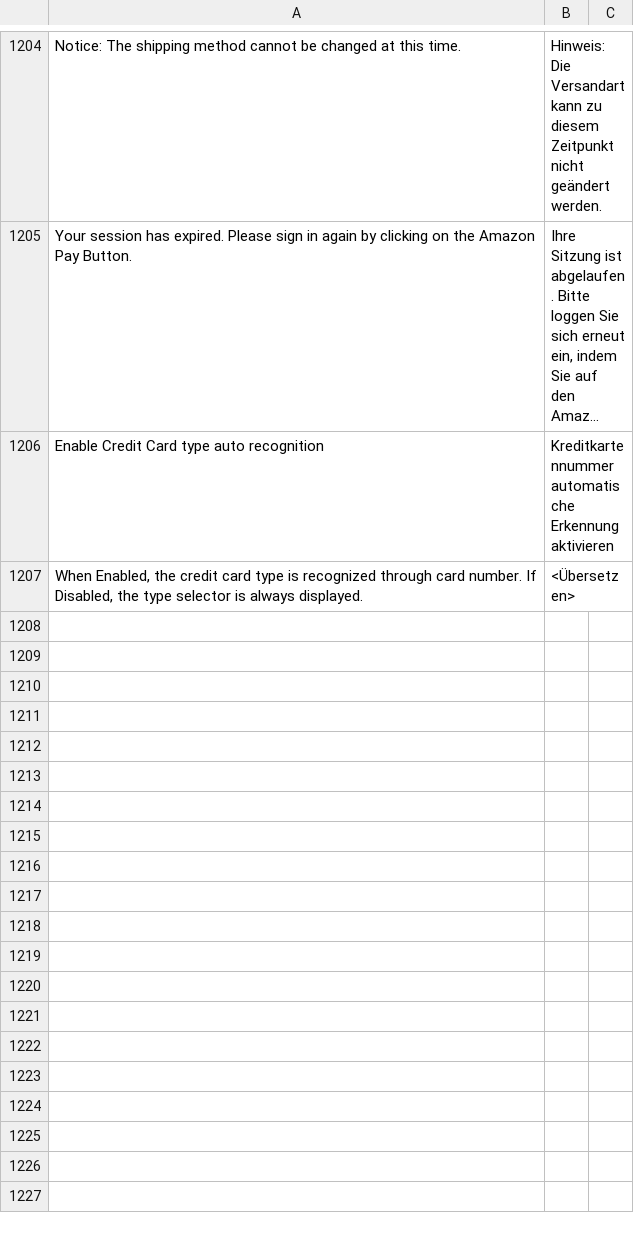
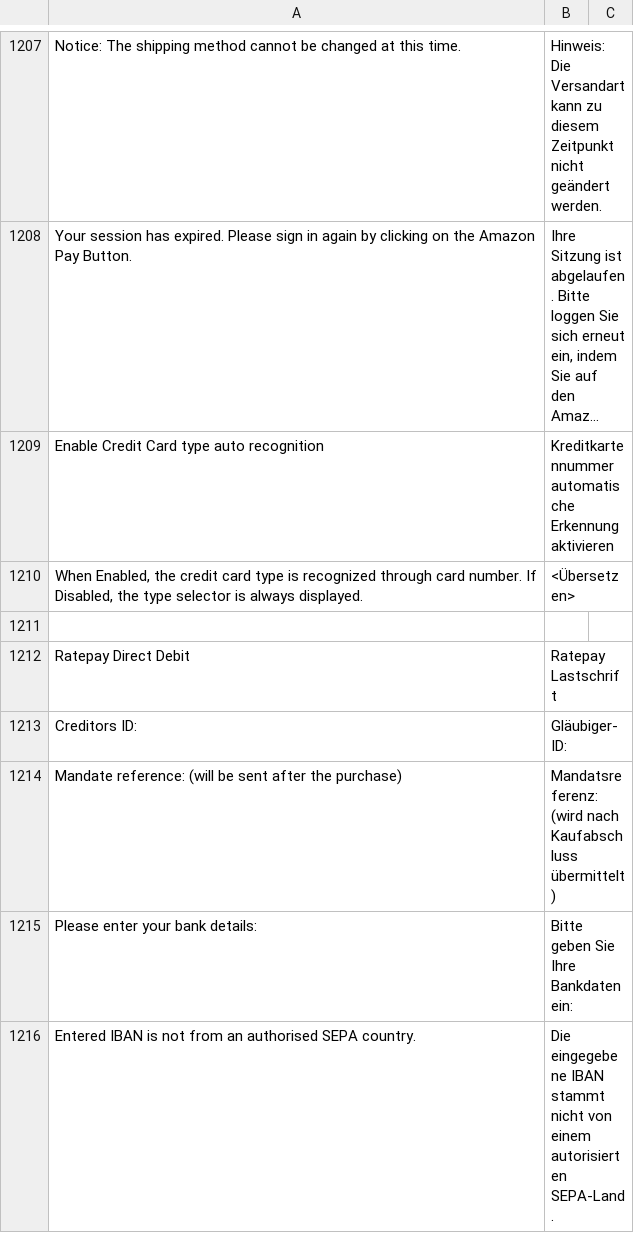
Before and after one commit to PAYONE-GmbH/magento-1, a CSV file: app/locale/de_DE/Payone_Core.csv, drawn as a sheet; only a part is shown, gaps mark what is left out; long unchanged cells end in …; the diff covers the shown part only; the diff names each change by its address in the sheet, - before the commit and + after, or states it on an @@ line.

Commit message:
MAGE-317: add Ratepay Direct Debit payment supported method

```diff
--- a/app/locale/de_DE/Payone_Core.csv
+++ b/app/locale/de_DE/Payone_Core.csv
+row 1211: (empty)
+row 1212: Ratepay Direct Debit | Ratepay Lastschrift
+row 1213: Creditors ID: | Gläubiger-ID:
+row 1214: Mandate reference: (will be sent after the purchase) | Mandatsreferenz: (wird nach Kaufabschluss übermittelt)
+row 1215: Please enter your bank details: | Bitte geben Sie Ihre Bankdatenein:
+row 1216: Entered IBAN is not from an authorised SEPA country. | Die eingegebene IBAN stammt nicht von einem autorisierten SEPA-Land.
```
Also changed, not shown: 9 added rows elsewhere in this file, 27 other files.
